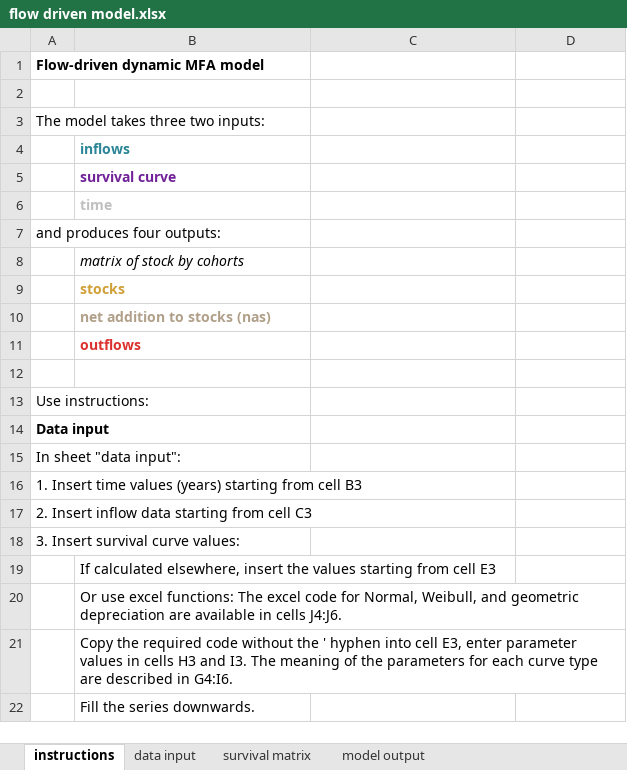
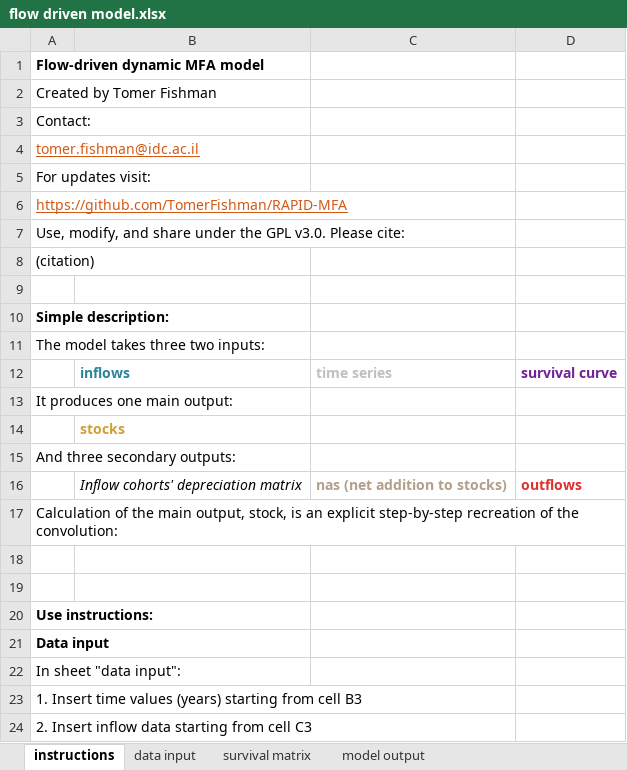
Before and after one commit to TomerFishman/RAPID-MFA, an Excel workbook: excel examples/flow driven model.xlsx, sheet instructions, drawn as a sheet; only a part is shown; the shorter side is filled out with more unchanged rows; values as stored, in another font and other column widths than the file's, no borders; charts and pictures not drawn; removed rows and columns are numbered as before the commit, all else as after; the diff covers the shown part only; the diff names each change by its address in the sheet, - before the commit and + after, or states it on an @@ line.

Commit message:
Add files via upload

```diff
--- a/excel examples/flow driven model.xlsx (sheet instructions)
+++ b/excel examples/flow driven model.xlsx (sheet instructions)
@@ row 37 moved to row 2: Created by Tomer Fishman @@
@@ row 39 moved to row 3: Contact: @@
@@ row 40 moved to row 4: tomer.fishman@idc.ac.il @@
+row 5: For updates visit:
@@ row 42 moved to row 6: https://github.com/TomerFishman/RAPID-MF… @@
+row 7: Use, modify, and share under the GPL v3.0. Please cite:
+row 8: (citation)
+row 10: Simple description:
-row 4:  | inflows
-row 5:  | survival curve
-row 6:  | time
+row 12:  | inflows | time series | survival curve
-A13: and produces four outputs:
+A13: It produces one main output:
-row 8:  | matrix of stock by cohorts
-row 10:  | net addition to stocks (nas)
+row 15: And three secondary outputs:
+row 16:  | Inflow cohorts' depreciation matrix | nas (net addition to stocks) | outflows
+row 17: Calculation of the main output, stock, is an explicit step-by-step recreation of the convolution:
-B18: outflows
+B18: (empty)
-A20 bold: off
+A20 bold: on
```
Also changed, not shown: 2 added rows, 5 removed rows and 4 edited cells elsewhere in this sheet, charts or pictures.
